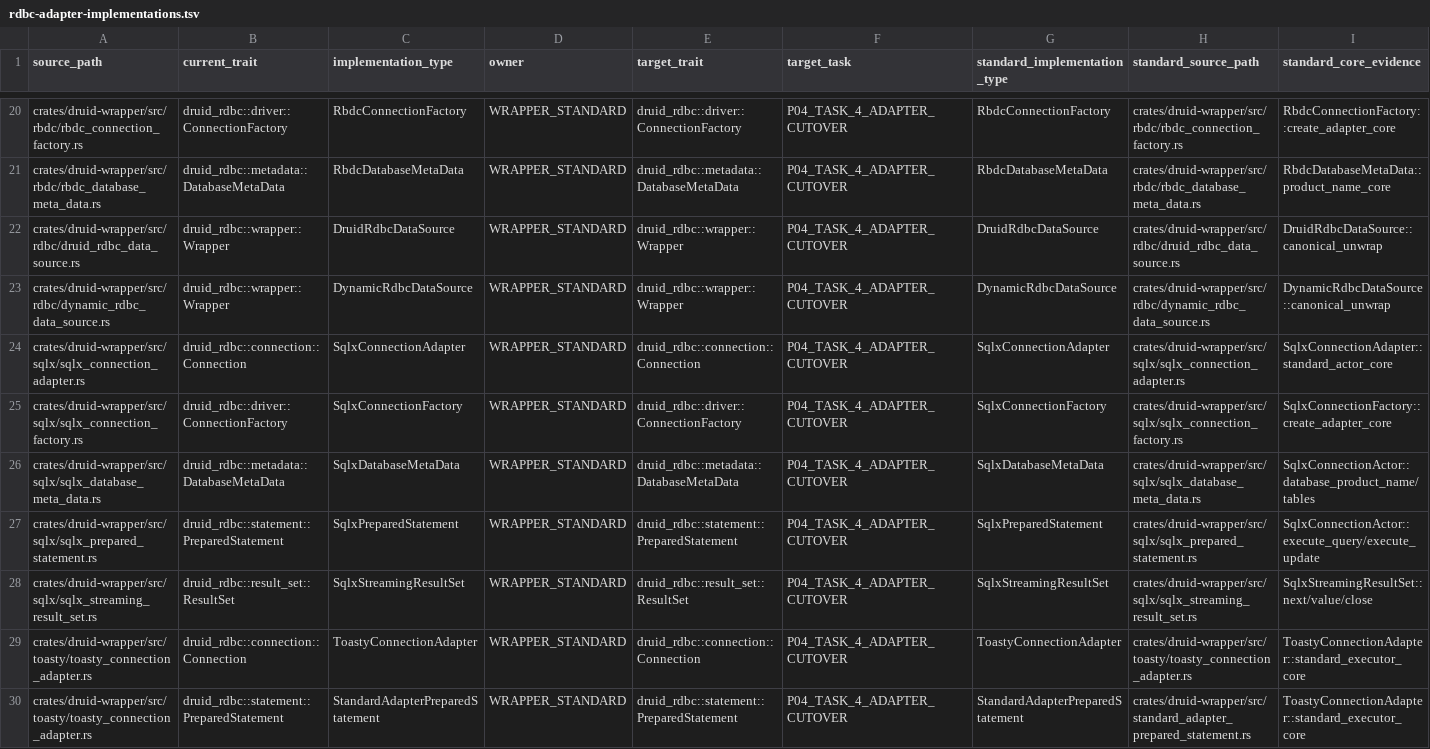
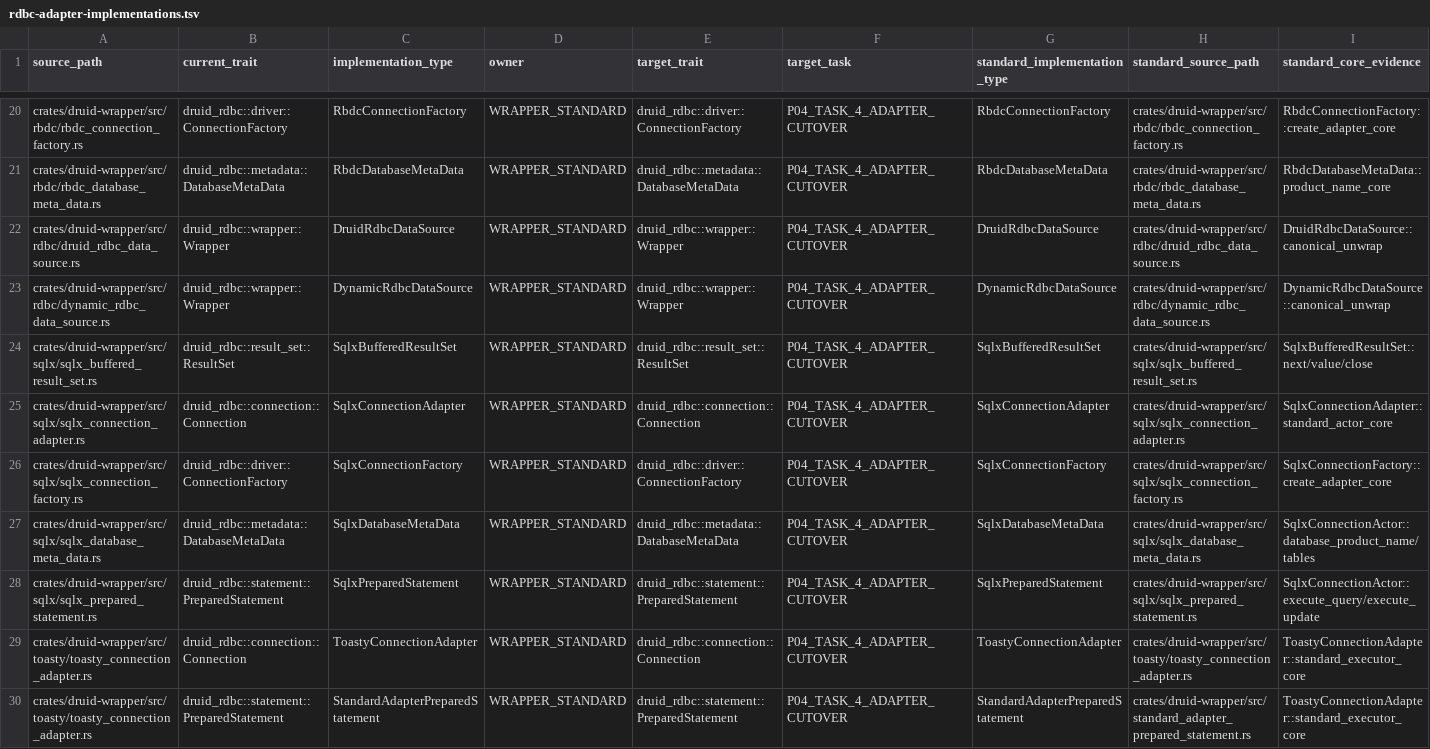
Before and after one commit to easy-4-rust/druid-rust, a TSV file: docs/verification/rdbc-first/rdbc-adapter-implementations.tsv, drawn as a sheet; only a part is shown, gaps mark what is left out; removed rows and columns are numbered as before the commit, all else as after; rows hold the shown columns only; the diff names each change by its address in the sheet, - before the commit and + after, or states it on an @@ line.

Commit message:
refactor(sqlx): retire false streaming result set evidence [skip ci]

```diff
--- a/docs/verification/rdbc-first/rdbc-adapter-implementations.tsv
+++ b/docs/verification/rdbc-first/rdbc-adapter-implementations.tsv
+row 24: crates/druid-wrapper/src/sqlx/sqlx_buffered_result_set.rs | druid_rdbc::result_set::ResultSet | SqlxBufferedResultSet | WRAPPER_STANDARD | druid_rdbc::result_set::ResultSet | P04_TASK_4_ADAPTER_CUTOVER | SqlxBufferedResultSet | crates/druid-wrapper/src/sqlx/sqlx_buffered_result_set.rs | SqlxBufferedResultSet::next/value/close
-row 28: crates/druid-wrapper/src/sqlx/sqlx_streaming_result_set.rs | druid_rdbc::result_set::ResultSet | SqlxStreamingResultSet | WRAPPER_STANDARD | druid_rdbc::result_set::ResultSet | P04_TASK_4_ADAPTER_CUTOVER | SqlxStreamingResultSet | crates/druid-wrapper/src/sqlx/sqlx_streaming_result_set.rs | SqlxStreamingResultSet::next/value/close
```
Also changed, not shown: docs/verification/rdbc-first/rdbc-adapter-runtime-traces.tsv, 5 other files.
